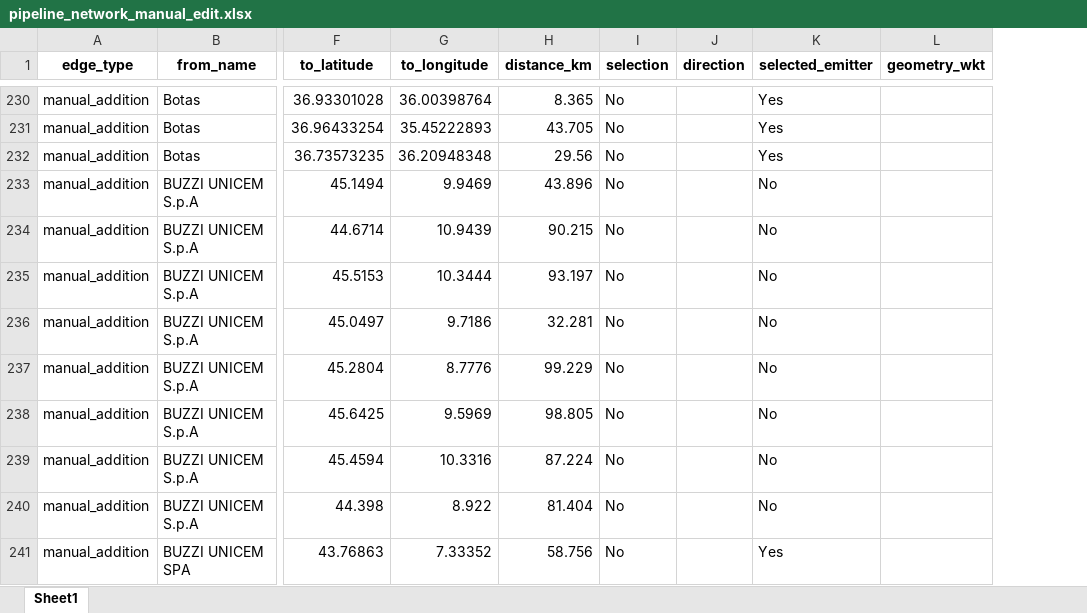
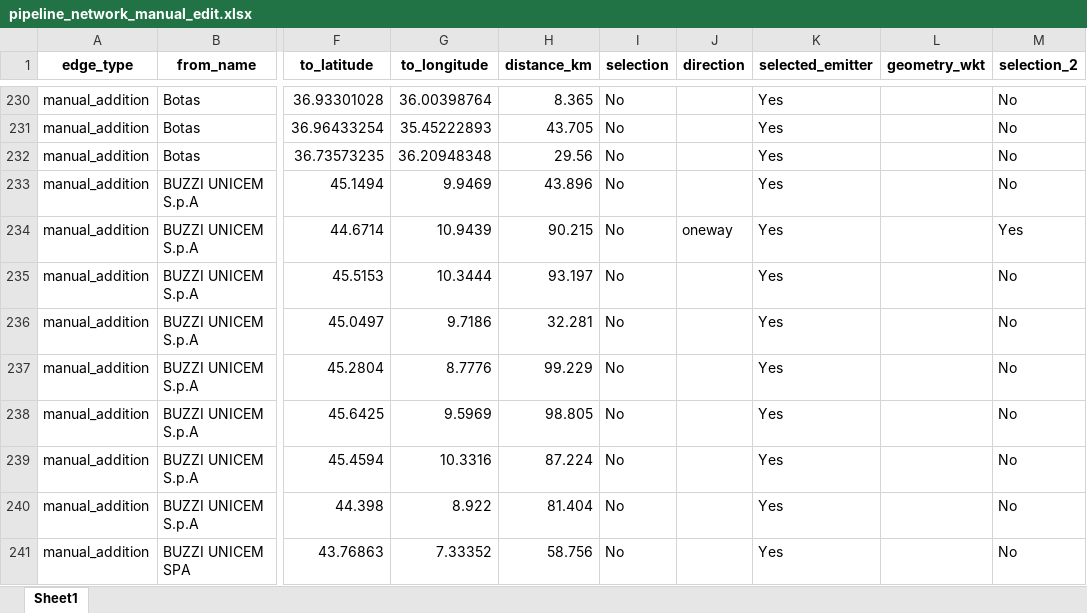
Before and after one commit to dutkamonw/AdOpT-NET0, an Excel workbook: 2026_project/2_data_processed/intermediate_output/pipeline_network_manual_edit.xlsx, sheet Sheet1, drawn as a sheet; only a part is shown, gaps mark what is left out; values as stored, in another font and other column widths than the file's, no borders; the diff covers the shown part only; the diff names each change by its address in the sheet, - before the commit and + after, or states it on an @@ line.

```diff
--- a/2026_project/2_data_processed/intermediate_output/pipeline_network_manual_edit.xlsx (sheet Sheet1)
+++ b/2026_project/2_data_processed/intermediate_output/pipeline_network_manual_edit.xlsx (sheet Sheet1)
+column M (selection_2), rows 230-241: No | No | No | No | Yes | No | No | No | No | No | No | No
-K233:K240 (selected_emitter): No
+K233:K240 (selected_emitter): Yes
-J234 (direction): (empty)
+J234 (direction): oneway
```
Also changed, not shown: 2 added rows, 212 edited cells and cell formats elsewhere in this sheet, 2026_project/1_raw/electricity_price_manual_addition.xlsx, 2026_project/1_raw/storage.xlsx, 12 other files.
